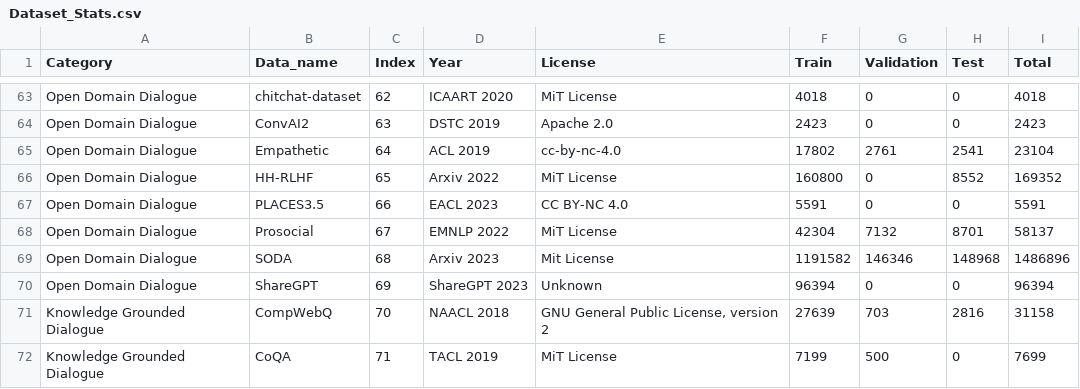
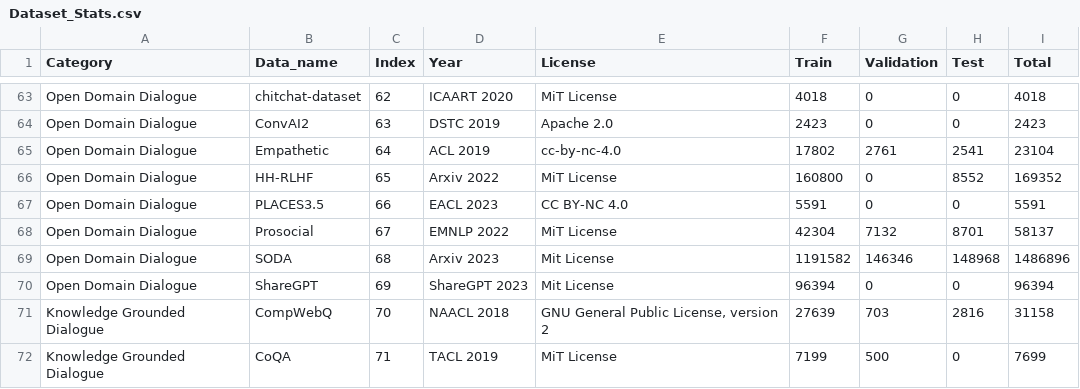
Before and after one commit to salesforce/DialogStudio, a CSV file: Dataset_Stats.csv, drawn as a sheet; only a part is shown, gaps mark what is left out.

```diff
--- a/Dataset_Stats.csv
+++ b/Dataset_Stats.csv
@@ -69,3 +69,3 @@ Open Domain Dialogue,Prosocial,67,EMNLP 2022,MiT License,42304,7132,8701,58137
 Open Domain Dialogue,SODA,68,Arxiv 2023,Mit License,1191582,146346,148968,1486896
-Open Domain Dialogue,ShareGPT,69,ShareGPT 2023,Unknown,96394,0,0,96394
+Open Domain Dialogue,ShareGPT,69,ShareGPT 2023,Mit License,96394,0,0,96394
 Knowledge Grounded Dialogue,CompWebQ,70,NAACL 2018,"GNU General Public License, version 2",27639,703,2816,31158
```
Also changed, not shown: 2 other files.
